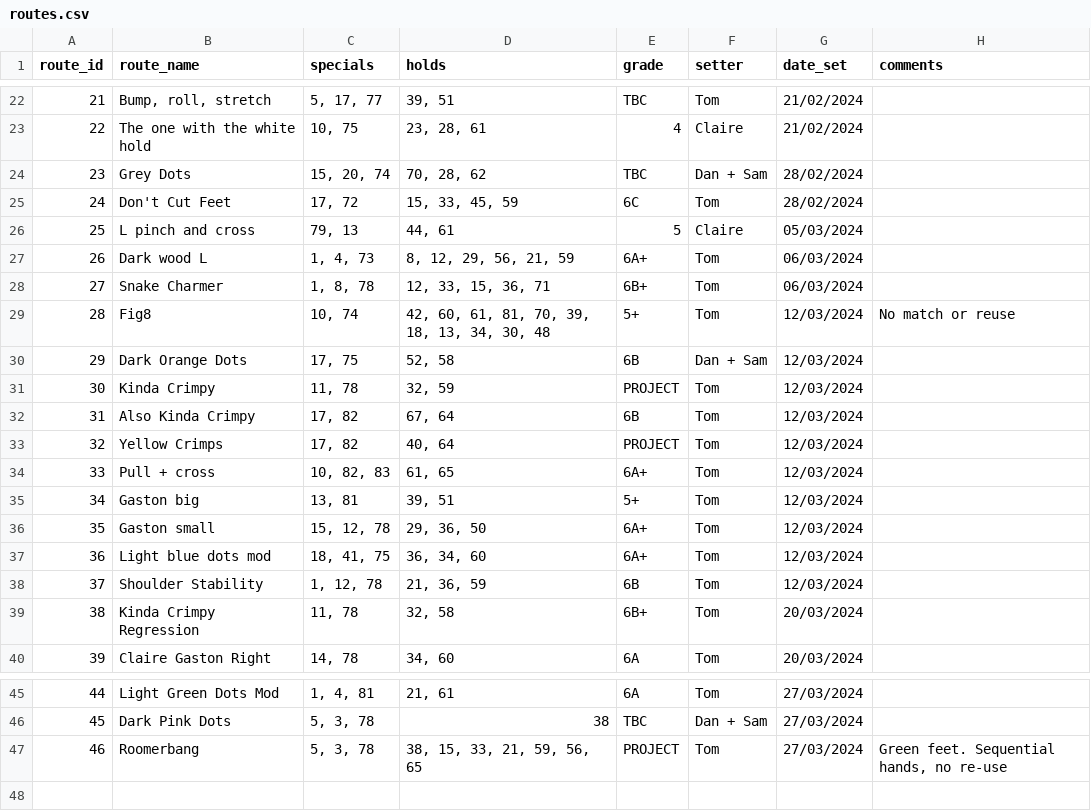
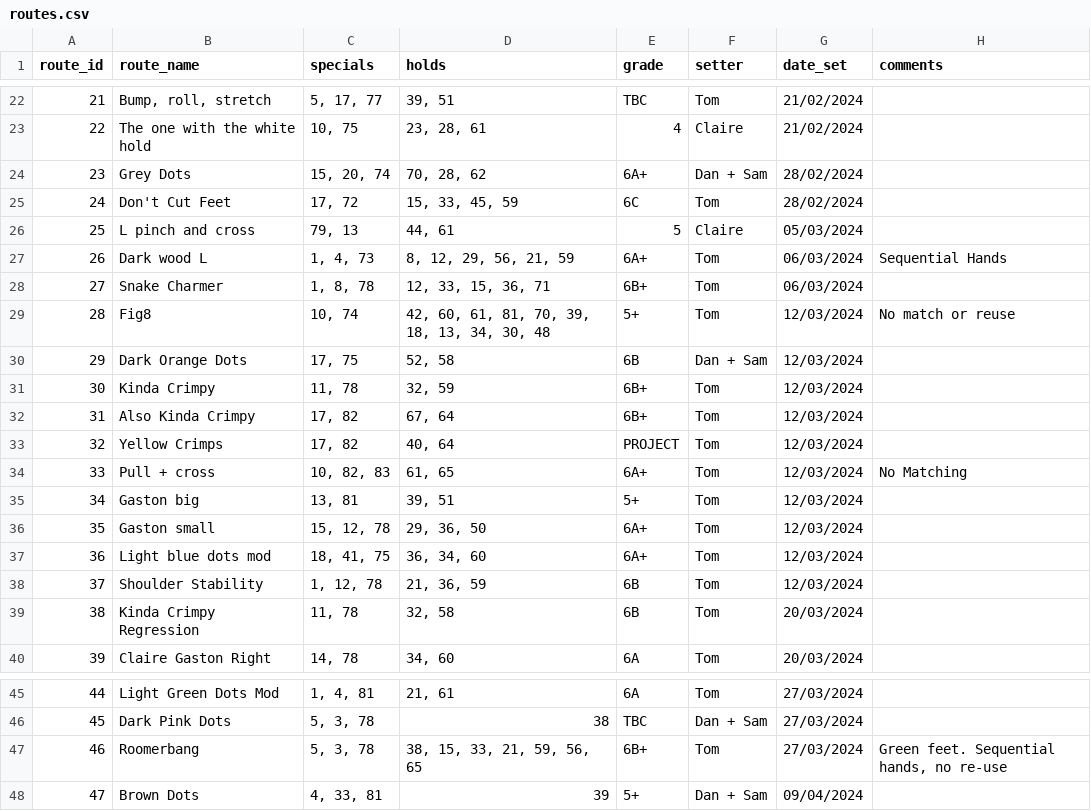
Before and after one commit to ceguest/climbing_app, a CSV file: static/routes.csv, drawn as a sheet; only a part is shown, gaps mark what is left out.

Commit message:
Changed route descriptions and grades

```diff
--- a/static/routes.csv
+++ b/static/routes.csv
@@ -23,6 +23,6 @@ route_id;route_name;specials;holds;grade;setter;date_set;comments
 22;The one with the white hold;10, 75;23, 28, 61;4;Claire;21/02/2024;
-23;Grey Dots;15, 20, 74;70, 28, 62;TBC;Dan + Sam;28/02/2024;
+23;Grey Dots;15, 20, 74;70, 28, 62;6A+;Dan + Sam;28/02/2024;
 24;Don't Cut Feet;17, 72;15, 33, 45, 59;6C;Tom;28/02/2024;
 25;L pinch and cross;79, 13;44, 61;5;Claire;05/03/2024;
-26;Dark wood L;1, 4, 73;8, 12, 29, 56, 21, 59;6A+;Tom;06/03/2024;
+26;Dark wood L;1, 4, 73;8, 12, 29, 56, 21, 59;6A+;Tom;06/03/2024;Sequential Hands
 27;Snake Charmer;1, 8, 78;12, 33, 15, 36, 71;6B+;Tom;06/03/2024;
@@ -30,6 +30,6 @@ route_id;route_name;specials;holds;grade;setter;date_set;comments
 29;Dark Orange Dots;17, 75;52, 58;6B;Dan + Sam;12/03/2024;
-30;Kinda Crimpy;11, 78;32, 59;PROJECT;Tom;12/03/2024;
-31;Also Kinda Crimpy;17, 82;67, 64;6B;Tom;12/03/2024;
+30;Kinda Crimpy;11, 78;32, 59;6B+;Tom;12/03/2024;
+31;Also Kinda Crimpy;17, 82;67, 64;6B+;Tom;12/03/2024;
 32;Yellow Crimps;17, 82;40, 64;PROJECT;Tom;12/03/2024;
-33;Pull + cross;10, 82, 83;61, 65;6A+;Tom;12/03/2024;
+33;Pull + cross;10, 82, 83;61, 65;6A+;Tom;12/03/2024;No Matching
 34;Gaston big;13, 81;39, 51;5+;Tom;12/03/2024;
@@ -38,3 +38,3 @@ route_id;route_name;specials;holds;grade;setter;date_set;comments
 37;Shoulder Stability;1, 12, 78;21, 36, 59;6B;Tom;12/03/2024;
-38;Kinda Crimpy Regression;11, 78;32, 58;6B+;Tom;20/03/2024;
+38;Kinda Crimpy Regression;11, 78;32, 58;6B;Tom;20/03/2024;
 39;Claire Gaston Right;14, 78;34, 60;6A;Tom;20/03/2024;
@@ -46,2 +46,3 @@ route_id;route_name;specials;holds;grade;setter;date_set;comments
 45;Dark Pink Dots;5, 3, 78;38;TBC;Dan + Sam;27/03/2024;
-46;Roomerbang;5, 3, 78;38, 15, 33, 21, 59, 56, 65;PROJECT;Tom;27/03/2024;Green feet. Sequential hands, no re-use
+46;Roomerbang;5, 3, 78;38, 15, 33, 21, 59, 56, 65;6B+;Tom;27/03/2024;Green feet. Sequential hands, no re-use
+47;Brown Dots;4, 33, 81;39;5+;Dan + Sam;09/04/2024;
```
